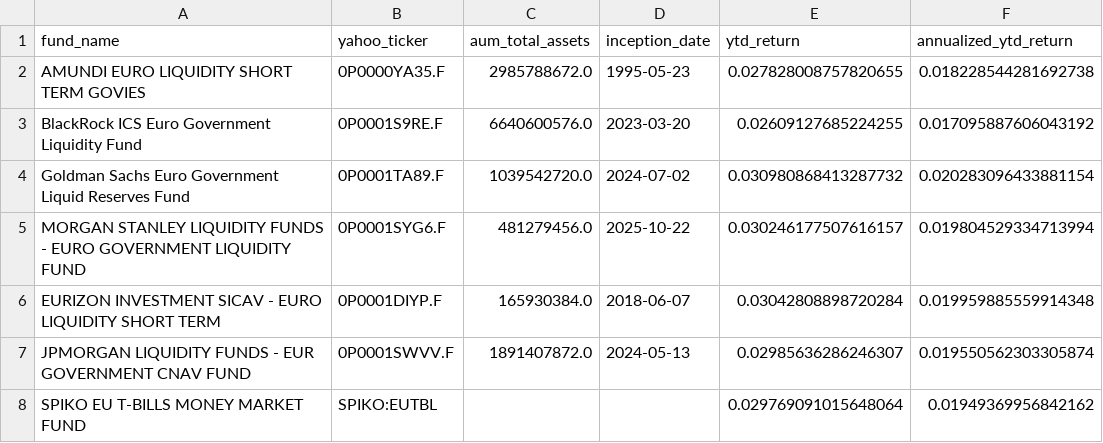
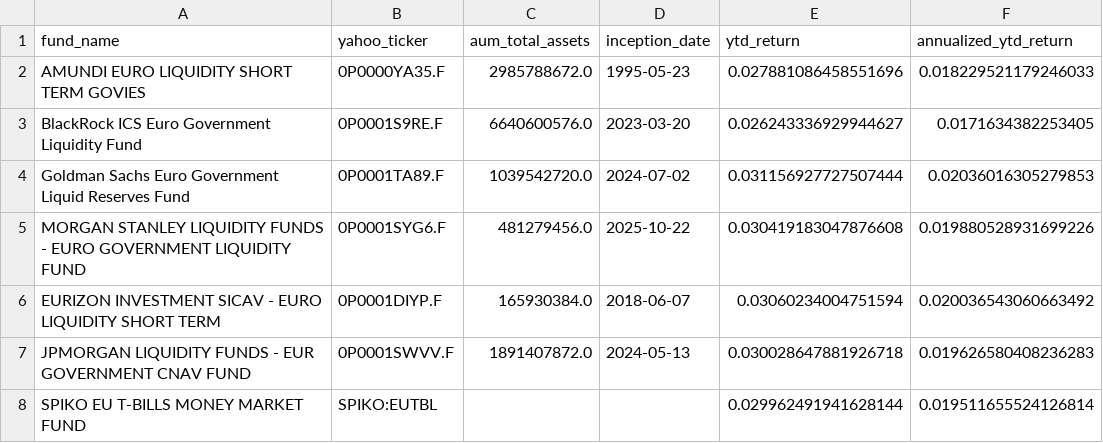
Before and after one commit to Walbrex31/daily-nav, a CSV file: metadata_eur.csv, drawn as a sheet.

```diff
--- a/metadata_eur.csv
+++ b/metadata_eur.csv
@@ -1,8 +1,8 @@
 fund_name,yahoo_ticker,aum_total_assets,inception_date,ytd_return,annualized_ytd_return
-AMUNDI EURO LIQUIDITY SHORT TERM GOVIES,0P0000YA35.F,2985788672.0,1995-05-23,0.027828008757820655,0.018228544281692738
-BlackRock ICS Euro Government Liquidity Fund,0P0001S9RE.F,6640600576.0,2023-03-20,0.02609127685224255,0.017095887606043192
-Goldman Sachs Euro Government Liquid Reserves Fund,0P0001TA89.F,1039542720.0,2024-07-02,0.030980868413287732,0.020283096433881154
-MORGAN STANLEY LIQUIDITY FUNDS - EURO GOVERNMENT LIQUIDITY FUND,0P0001SYG6.F,481279456.0,2025-10-22,0.030246177507616157,0.019804529334713994
-EURIZON INVESTMENT SICAV - EURO LIQUIDITY SHORT TERM,0P0001DIYP.F,165930384.0,2018-06-07,0.03042808898720284,0.019959885559914348
-JPMORGAN LIQUIDITY FUNDS - EUR GOVERNMENT CNAV FUND,0P0001SWVV.F,1891407872.0,2024-05-13,0.02985636286246307,0.019550562303305874
-SPIKO EU T-BILLS MONEY MARKET FUND,SPIKO:EUTBL,,,0.029769091015648064,0.01949369956842162
+AMUNDI EURO LIQUIDITY SHORT TERM GOVIES,0P0000YA35.F,2985788672.0,1995-05-23,0.027881086458551696,0.018229521179246033
+BlackRock ICS Euro Government Liquidity Fund,0P0001S9RE.F,6640600576.0,2023-03-20,0.026243336929944627,0.0171634382253405
+Goldman Sachs Euro Government Liquid Reserves Fund,0P0001TA89.F,1039542720.0,2024-07-02,0.031156927727507444,0.02036016305279853
+MORGAN STANLEY LIQUIDITY FUNDS - EURO GOVERNMENT LIQUIDITY FUND,0P0001SYG6.F,481279456.0,2025-10-22,0.030419183047876608,0.019880528931699226
+EURIZON INVESTMENT SICAV - EURO LIQUIDITY SHORT TERM,0P0001DIYP.F,165930384.0,2018-06-07,0.03060234004751594,0.020036543060663492
+JPMORGAN LIQUIDITY FUNDS - EUR GOVERNMENT CNAV FUND,0P0001SWVV.F,1891407872.0,2024-05-13,0.030028647881926718,0.019626580408236283
+SPIKO EU T-BILLS MONEY MARKET FUND,SPIKO:EUTBL,,,0.029962491941628144,0.019511655524126814
```
Also changed, not shown: metadata_usd.csv, nav_eur.csv, 3 other files.
